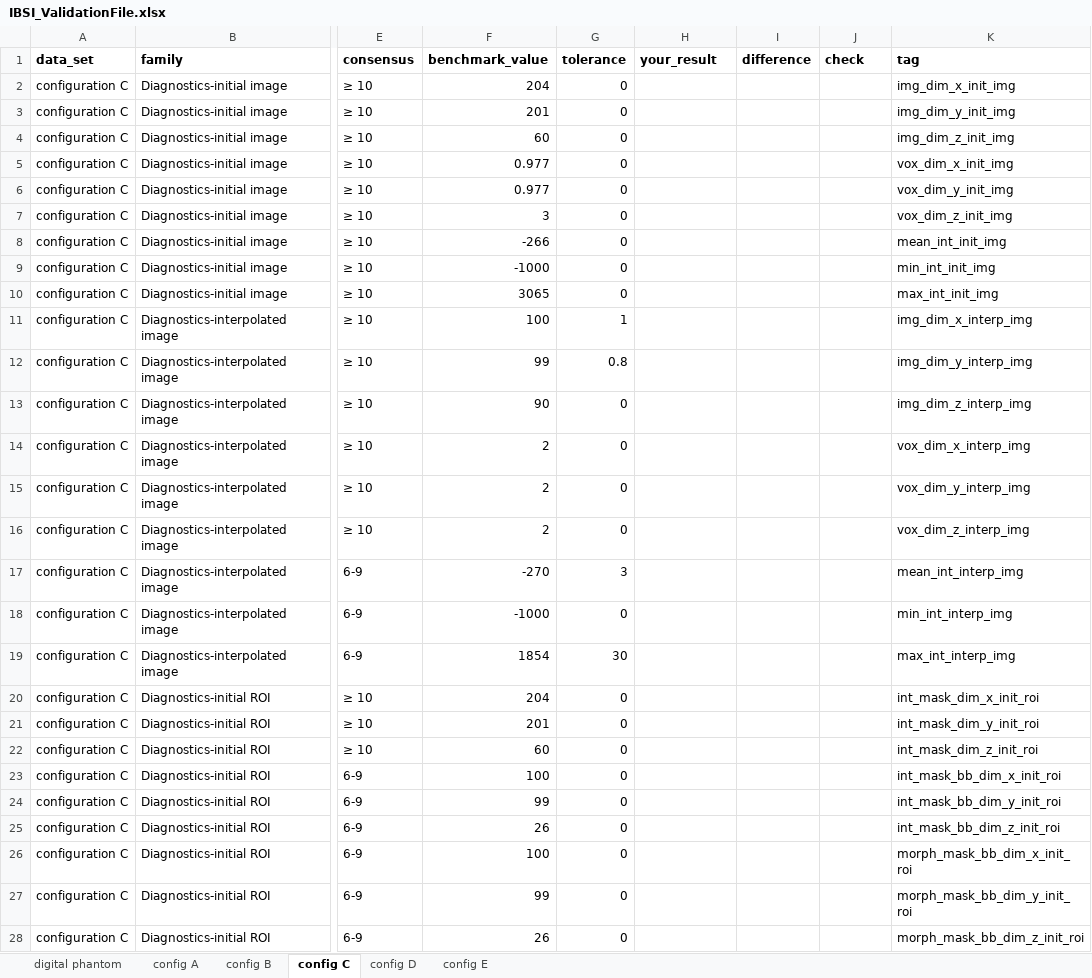
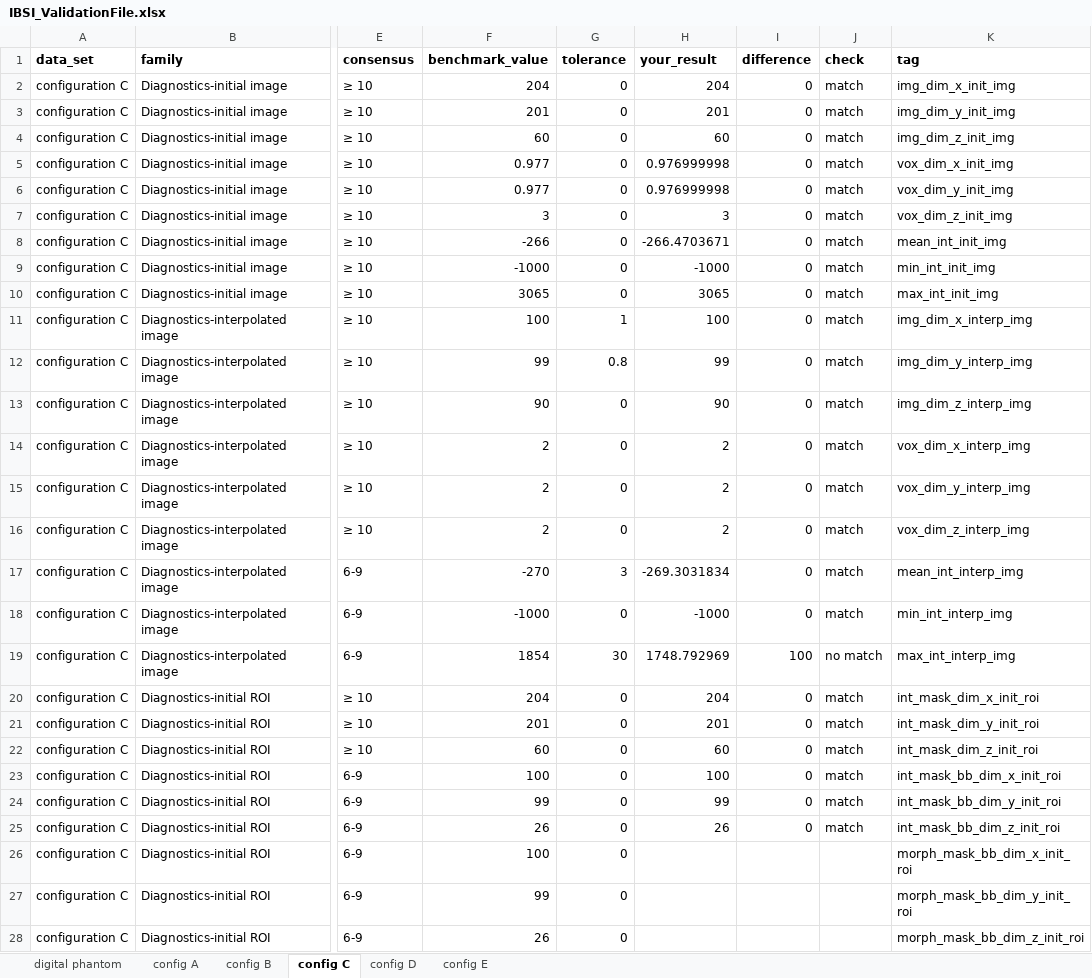
Before and after one commit to tatsunidas/RadiomicsJ, an Excel workbook: IBSI_ValidationFile.xlsx, sheet config C, drawn as a sheet; only a part is shown, gaps mark what is left out; values as stored, in another font and other column widths than the file's, no borders; conditional formats not drawn; the diff covers the shown part only; the diff names each change by its address in the sheet, - before the commit and + after, or states it on an @@ line.

```diff
--- a/IBSI_ValidationFile.xlsx (sheet config C)
+++ b/IBSI_ValidationFile.xlsx (sheet config C)
-H2 (your_result): (empty)
+H2 (your_result): 204
-I2:I18 (difference): (empty)
+I2:I18 (difference): 0
-J2:J18 (check): (empty)
+J2:J18 (check): match
-H3 (your_result): (empty)
+H3 (your_result): 201
-H4 (your_result): (empty)
+H4 (your_result): 60
-H5:H6 (your_result): (empty)
+H5:H6 (your_result): 0.976999998
-H7 (your_result): (empty)
+H7 (your_result): 3
-H8 (your_result): (empty)
+H8 (your_result): -266.4703671
-H9 (your_result): (empty)
+H9 (your_result): -1000
-H10 (your_result): (empty)
+H10 (your_result): 3065
-H11 (your_result): (empty)
+H11 (your_result): 100
-H12 (your_result): (empty)
+H12 (your_result): 99
-H13 (your_result): (empty)
+H13 (your_result): 90
-H14:H16 (your_result): (empty)
+H14:H16 (your_result): 2
-H17 (your_result): (empty)
+H17 (your_result): -269.3031834
-H18 (your_result): (empty)
+H18 (your_result): -1000
-H19 (your_result): (empty)
+H19 (your_result): 1748.792969
-I19 (difference): (empty)
+I19 (difference): 100
-J19 (check): (empty)
+J19 (check): no match
-H20 (your_result): (empty)
+H20 (your_result): 204
-I20:I25 (difference): (empty)
+I20:I25 (difference): 0
-J20:J25 (check): (empty)
+J20:J25 (check): match
-H21 (your_result): (empty)
+H21 (your_result): 201
-H22 (your_result): (empty)
+H22 (your_result): 60
-H23 (your_result): (empty)
+H23 (your_result): 100
-H24 (your_result): (empty)
+H24 (your_result): 99
-H25 (your_result): (empty)
+H25 (your_result): 26
```
Also changed, not shown: 585 edited cells elsewhere in this sheet, sheet config D, sheet digital phantom, formulas that keep their value.
